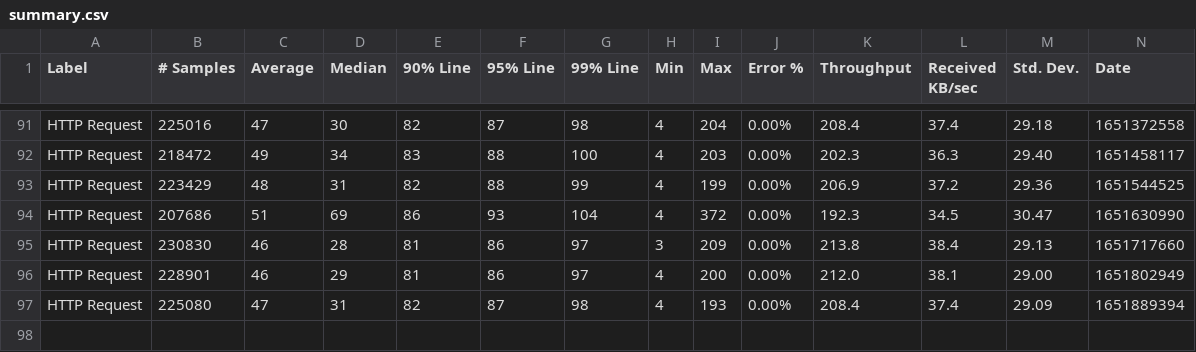
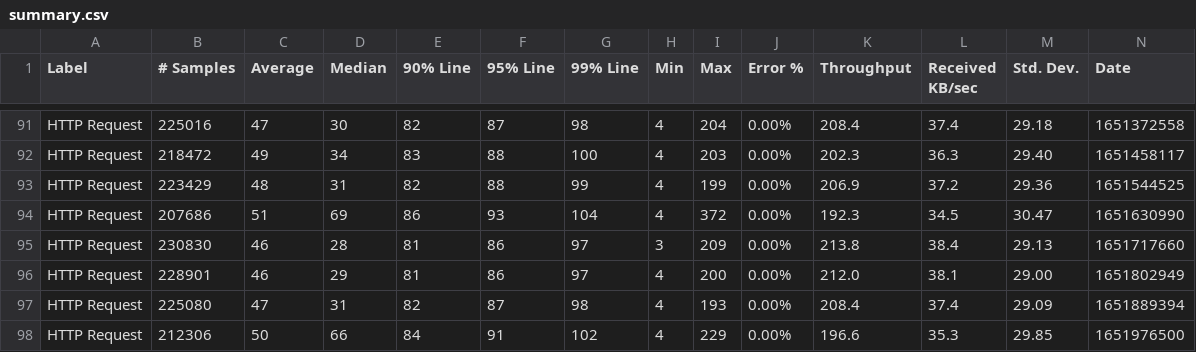
Before and after one commit to ballerina-platform/module-ballerina-cache, a CSV file: load-tests/order_management_service/results/summary.csv, drawn as a sheet; only a part is shown, gaps mark what is left out; rows hold the shown columns only; the diff names each change by its address in the sheet, - before the commit and + after, or states it on an @@ line.

Commit message:
Update order_management_service test results on Sun May  8 02:27:17 UTC 2022

```diff
--- a/load-tests/order_management_service/results/summary.csv
+++ b/load-tests/order_management_service/results/summary.csv
+row 98: HTTP Request | 212306 | 50 | 66 | 84 | 91 | 102 | 4 | 229 | 0.00% | 196.6 | 35.3 | 29.85 | 1651976500
```
